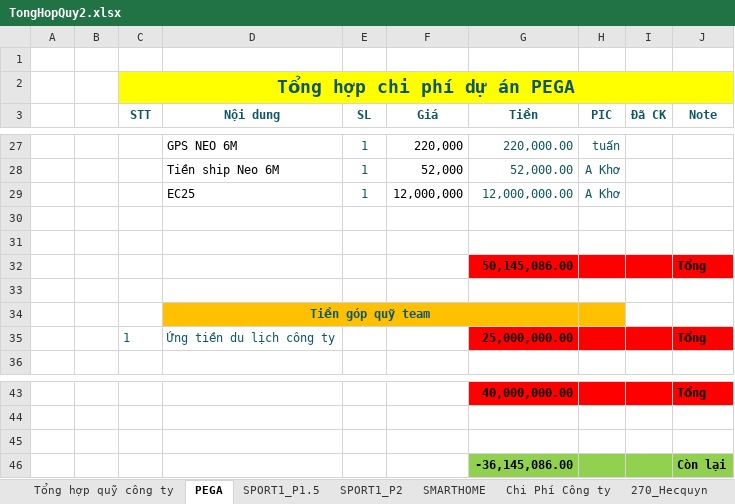
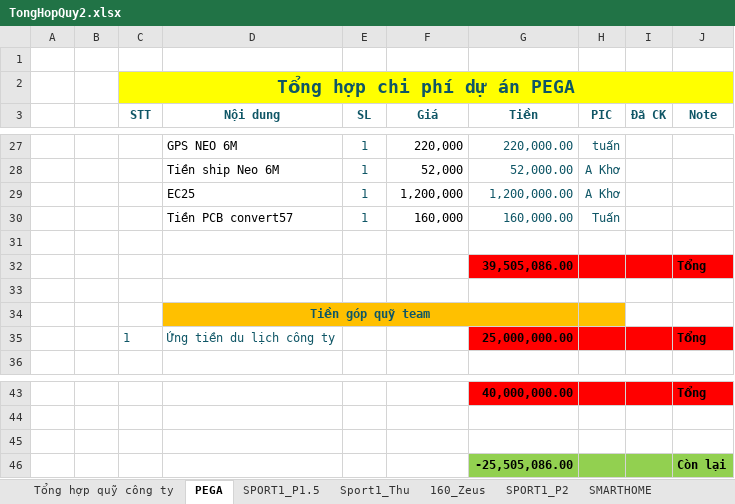
Before and after one commit to anhtuan200794/Team_Log, an Excel workbook: Project/TongHopQuy2.xlsx, sheet PEGA, drawn as a sheet; only a part is shown, gaps mark what is left out; values as stored, in another font and other column widths than the file's, no borders; removed rows and columns are numbered as before the commit, all else as after; the diff names each change by its address in the sheet, - before the commit and + after, or states it on an @@ line.

```diff
--- a/Project/TongHopQuy2.xlsx (sheet PEGA)
+++ b/Project/TongHopQuy2.xlsx (sheet PEGA)
+sheet tab: Sport1_Thu
-F29 (Giá): 12,000,000
+F29 (Giá): 1,200,000
-G29 (Tiền): 12,000,000.00
+G29 (Tiền): 1,200,000.00
+row 30:  |  |  | Tiền PCB convert57 | 1 | 160,000 | 160,000.00 | Tuấn
-row 32: (empty)
+row 32:  |  |  |  |  |  | 39,505,086.00 |  |  | Tổng
-G32:J32 fill: none
+G32:J32 fill: #FF0000
-row 32:  |  |  |  |  |  | 50,145,086.00 |  |  | Tổng
-G46 (Tiền): -36,145,086.00
+G46 (Tiền): -25,505,086.00
```
Also changed, not shown: sheet SPORT1_P1.5, sheet 160_Zeus, sheet 270_Hecquyn, sheet Chi Phí Công ty, sheet Tổng hợp quỹ công ty, other sheet tabs, formulas that keep their value, 9 other files.
